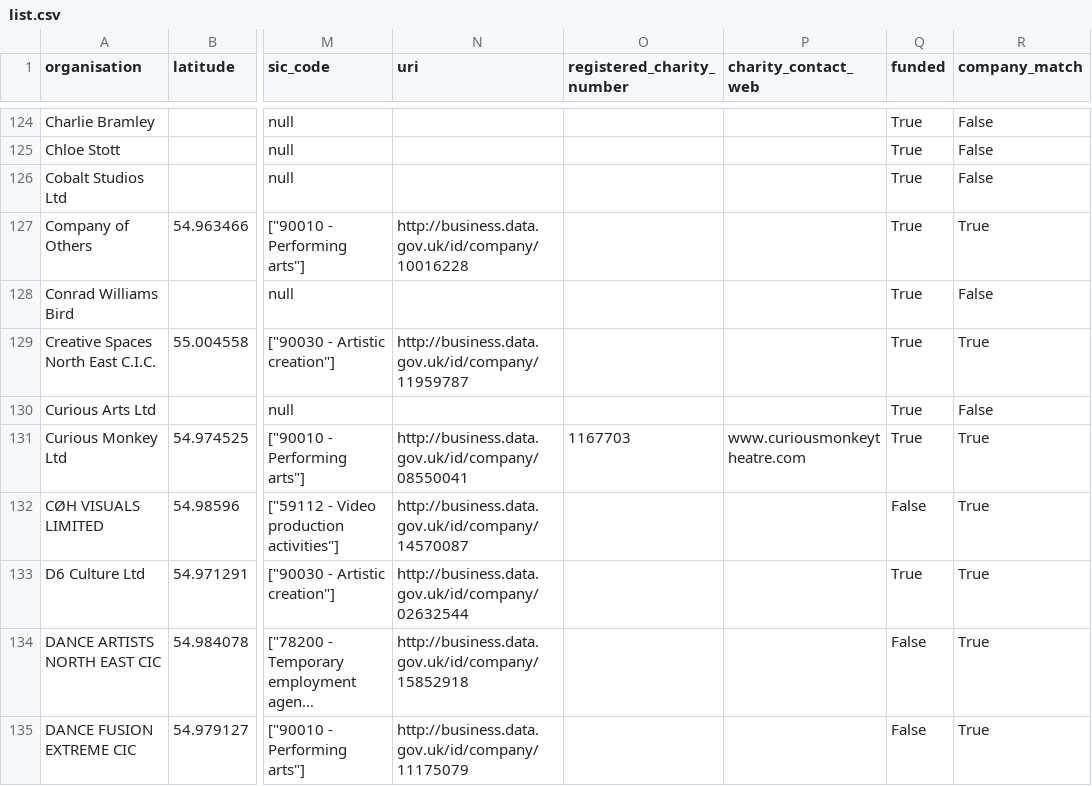
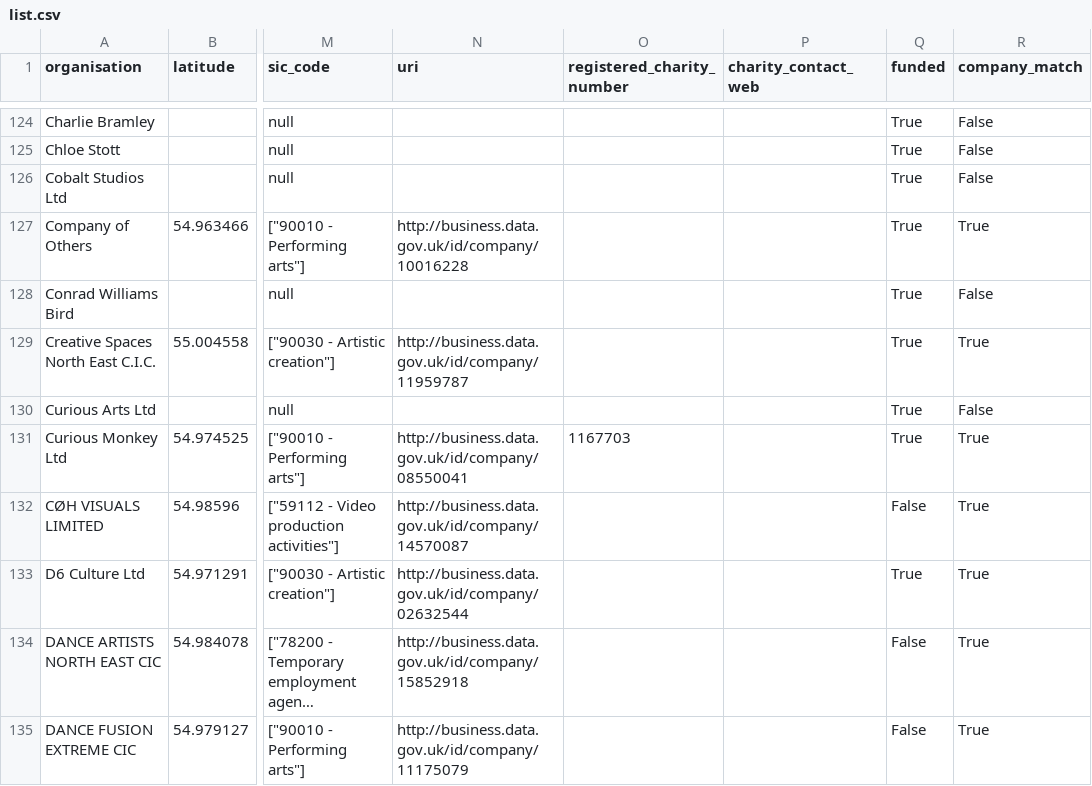
Before and after one commit to open-innovations/northumbria-culture-connect, a CSV file: src/regional/culture-sector/_data/list.csv, drawn as a sheet; only a part is shown, gaps mark what is left out; long unchanged cells end in …; the diff names each change by its address in the sheet, - before the commit and + after, or states it on an @@ line.

```diff
--- a/src/regional/culture-sector/_data/list.csv
+++ b/src/regional/culture-sector/_data/list.csv
-P131 (charity_contact_web): www.curiousmonkeytheatre.com
+P131 (charity_contact_web): (empty)
```
Also changed, not shown: data/culture_landscape.csv, raw/culture-landscape/2-charity-match-direct.csv, 6 other files.
